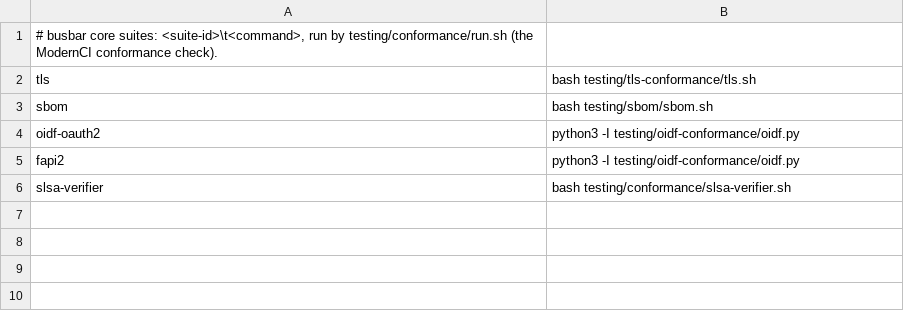
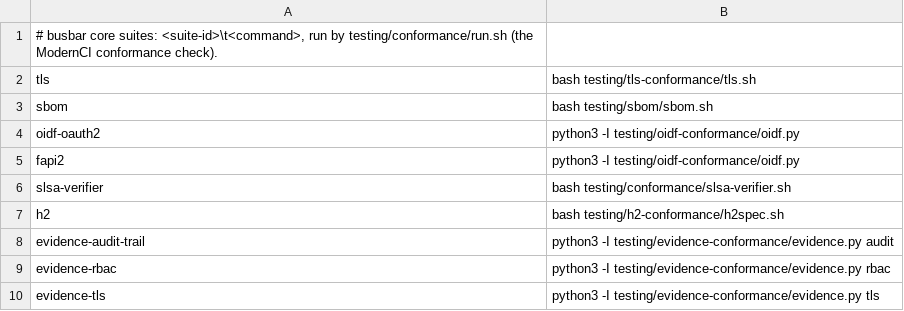
Before and after one commit to GetBusbar/busbar, a TSV file: testing/conformance/suites.tsv, drawn as a sheet.

Commit message:
conformance: the h2, evidence-audit-trail, evidence-rbac and evidence-tls suites
h2: h2spec v2.6.0 (pinned release asset + sha256) over TLS/ALPN h2. Control: Caddy
(digest-pinned) held to its known deviations and nothing else; negative: the same Caddy
with HTTP/2 off; subject: the shipped binary's tls: listener, every test must pass.

evidence-audit-trail: an independent verifier (RFC 8032 Ed25519 and the published
digest-v4 recipe, no busbar code) over /audit/range. Control: the page's worked example
and a rig-sealed chain; negative: that chain tampered, re-hashed, deleted, reordered,
truncated, re-keyed; subject: the live chain verifies and the same mutations of it are
each refused.

evidence-rbac: every admin operation in the node's OpenAPI document against ten
principals (none, garbage, foreign key, expired, wrong audience, data key, unbound,
read-only, two verbs, full) and the provider ceiling, roles from the real OIDC module
over rig-signed RS256 JWTs; the data plane's key gate and plane separation. Control and
negative: a reference admin surface, correct and with scope enforcement broken.

evidence-tls: certless and rogue-CA clients refused on tls.client_ca and on
admin_tls.client_ca, a CA client admitted; control/negative: Python's OpenSSL server
with client certs required/optional; plus the tls suite's (testssl) verdict.

```diff
--- a/testing/conformance/suites.tsv
+++ b/testing/conformance/suites.tsv
@@ -6 +6,5 @@ fapi2	python3 -I testing/oidf-conformance/oidf.py
 slsa-verifier	bash testing/conformance/slsa-verifier.sh
+h2	bash testing/h2-conformance/h2spec.sh
+evidence-audit-trail	python3 -I testing/evidence-conformance/evidence.py audit
+evidence-rbac	python3 -I testing/evidence-conformance/evidence.py rbac
+evidence-tls	python3 -I testing/evidence-conformance/evidence.py tls
```
Also changed, not shown: 7 other files.
